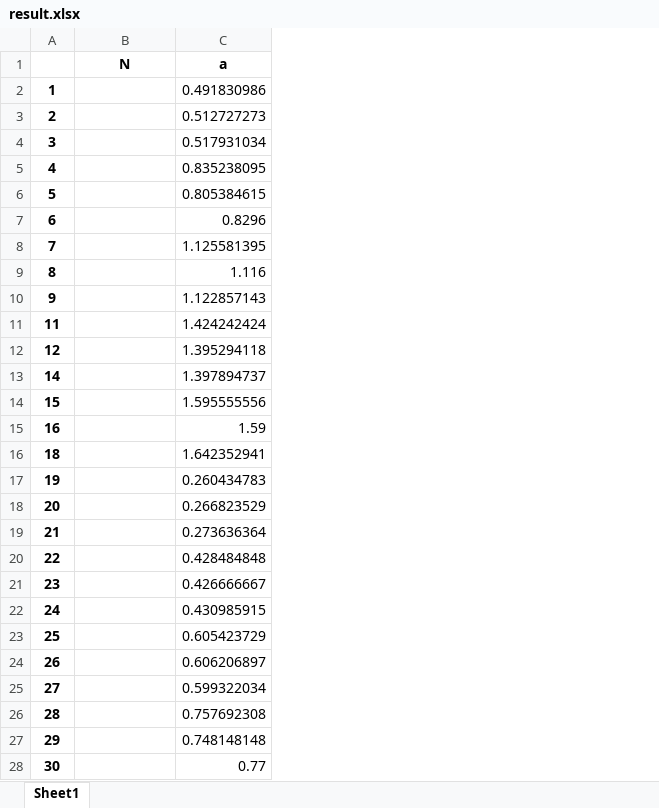
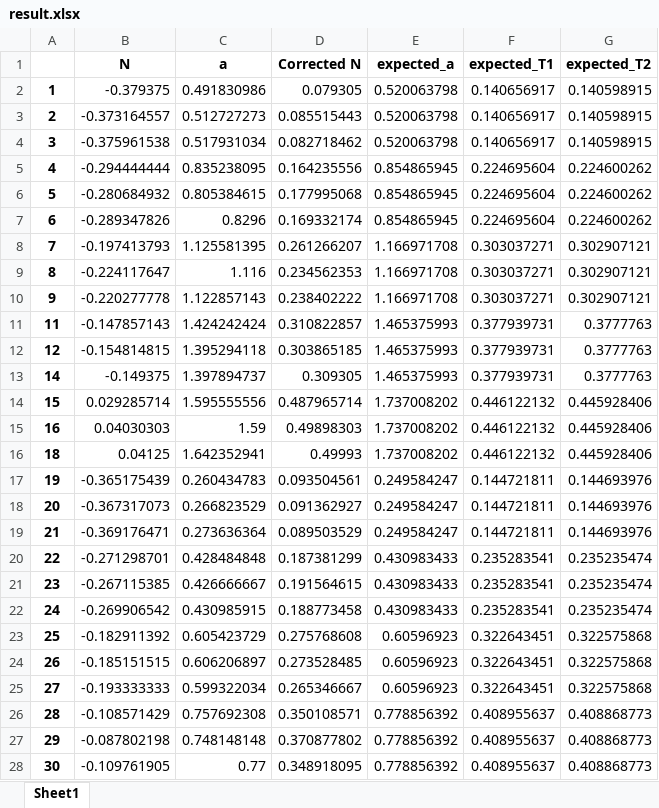
Before and after one commit to gsa-projects/physics-experiment, an Excel workbook: 1. 뉴턴 2법칙/data/result.xlsx, sheet Sheet1, drawn as a sheet; only a part is shown; values as stored, in another font and other column widths than the file's, no borders; the diff covers the shown part only; the diff names each change by its address in the sheet, - before the commit and + after, or states it on an @@ line.

```diff
--- a/1. 뉴턴 2법칙/data/result.xlsx (sheet Sheet1)
+++ b/1. 뉴턴 2법칙/data/result.xlsx (sheet Sheet1)
+column D (Corrected N), rows 2-28: 0.079305 | 0.085515443 | 0.082718462 | 0.164235556 | 0.177995068 | 0.169332174 | 0.261266207 | 0.234562353 | 0.238402222 | 0.310822857 | 0.303865185 | 0.309305 | 0.487965714 | 0.49898303 | 0.49993 | 0.093504561 | 0.091362927 | 0.089503529 | 0.187381299 | 0.191564615 | 0.188773458 | 0.275768608 | 0.273528485 | 0.265346667 | 0.350108571 | 0.370877802 | 0.348918095
+column E (expected_a), rows 2-28: 0.520063798 | 0.520063798 | 0.520063798 | 0.854865945 | 0.854865945 | 0.854865945 | 1.166971708 | 1.166971708 | 1.166971708 | 1.465375993 | 1.465375993 | 1.465375993 | 1.737008202 | 1.737008202 | 1.737008202 | 0.249584247 | 0.249584247 | 0.249584247 | 0.430983433 | 0.430983433 | 0.430983433 | 0.60596923 | 0.60596923 | 0.60596923 | 0.778856392 | 0.778856392 | 0.778856392
+column F (expected_T1), rows 2-28: 0.140656917 | 0.140656917 | 0.140656917 | 0.224695604 | 0.224695604 | 0.224695604 | 0.303037271 | 0.303037271 | 0.303037271 | 0.377939731 | 0.377939731 | 0.377939731 | 0.446122132 | 0.446122132 | 0.446122132 | 0.144721811 | 0.144721811 | 0.144721811 | 0.235283541 | 0.235283541 | 0.235283541 | 0.322643451 | 0.322643451 | 0.322643451 | 0.408955637 | 0.408955637 | 0.408955637
+column G (expected_T2), rows 2-28: 0.140598915 | 0.140598915 | 0.140598915 | 0.224600262 | 0.224600262 | 0.224600262 | 0.302907121 | 0.302907121 | 0.302907121 | 0.3777763 | 0.3777763 | 0.3777763 | 0.445928406 | 0.445928406 | 0.445928406 | 0.144693976 | 0.144693976 | 0.144693976 | 0.235235474 | 0.235235474 | 0.235235474 | 0.322575868 | 0.322575868 | 0.322575868 | 0.408868773 | 0.408868773 | 0.408868773
-B2 (N): (empty)
+B2 (N): -0.379375
-B3 (N): (empty)
+B3 (N): -0.373164557
-B4 (N): (empty)
+B4 (N): -0.375961538
-B5 (N): (empty)
+B5 (N): -0.294444444
-B6 (N): (empty)
+B6 (N): -0.280684932
-B7 (N): (empty)
+B7 (N): -0.289347826
-B8 (N): (empty)
+B8 (N): -0.197413793
-B9 (N): (empty)
+B9 (N): -0.224117647
-B10 (N): (empty)
+B10 (N): -0.220277778
-B11 (N): (empty)
+B11 (N): -0.147857143
-B12 (N): (empty)
+B12 (N): -0.154814815
-B13 (N): (empty)
+B13 (N): -0.149375
-B14 (N): (empty)
+B14 (N): 0.029285714
-B15 (N): (empty)
+B15 (N): 0.04030303
-B16 (N): (empty)
+B16 (N): 0.04125
-B17 (N): (empty)
+B17 (N): -0.365175439
-B18 (N): (empty)
+B18 (N): -0.367317073
-B19 (N): (empty)
+B19 (N): -0.369176471
-B20 (N): (empty)
+B20 (N): -0.271298701
-B21 (N): (empty)
+B21 (N): -0.267115385
-B22 (N): (empty)
+B22 (N): -0.269906542
-B23 (N): (empty)
+B23 (N): -0.182911392
-B24 (N): (empty)
+B24 (N): -0.185151515
-B25 (N): (empty)
+B25 (N): -0.193333333
-B26 (N): (empty)
+B26 (N): -0.108571429
-B27 (N): (empty)
+B27 (N): -0.087802198
-B28 (N): (empty)
+B28 (N): -0.109761905
```
Also changed, not shown: 18 edited cells elsewhere in this sheet, 1. 뉴턴 2법칙/data/데이터.xlsx, 17 other files.
